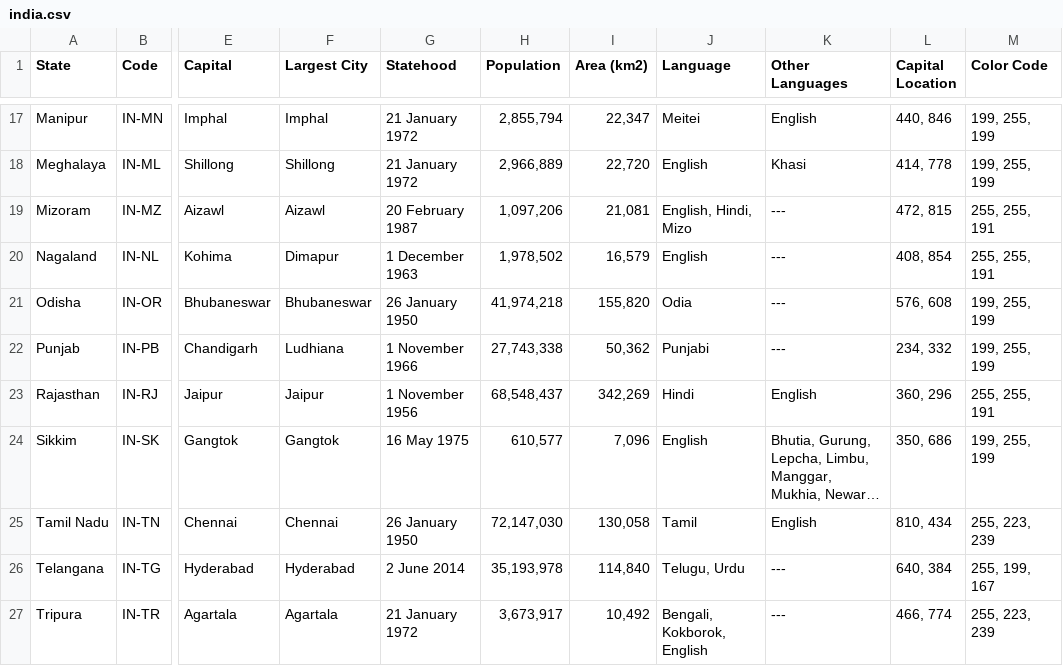
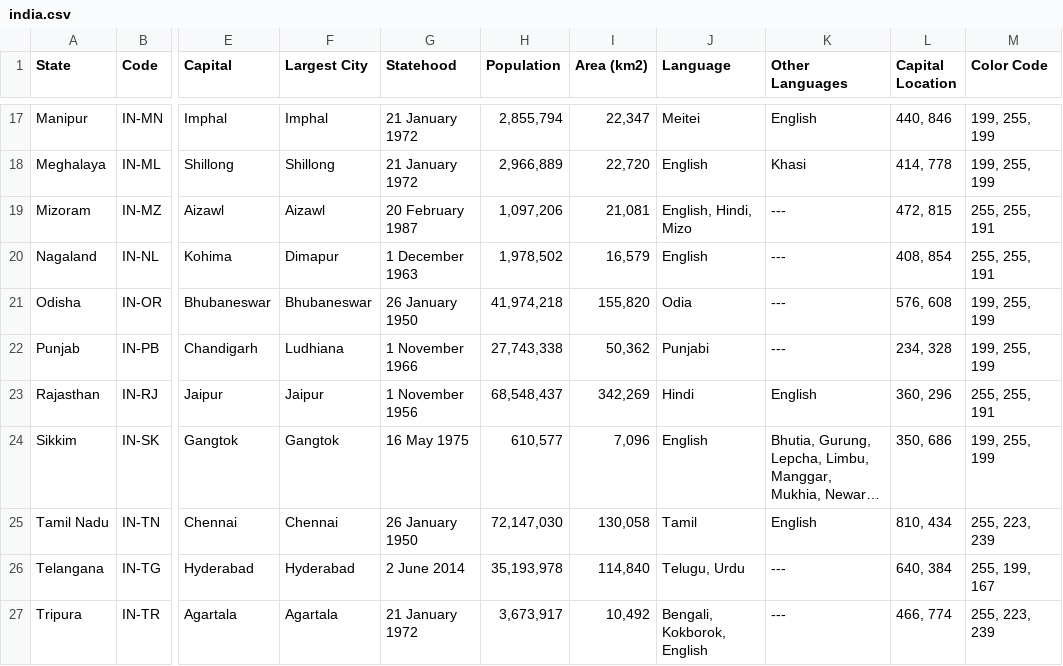
Before and after one commit to TheScienceUniverse/Agro_GIS, a CSV file: data/india.csv, drawn as a sheet; only a part is shown, gaps mark what is left out; long unchanged cells end in …; the diff names each change by its address in the sheet, - before the commit and + after, or states it on an @@ line.

Commit message:
Update india.csv

```diff
--- a/data/india.csv
+++ b/data/india.csv
-L22 (Capital Location): 234, 332
+L22 (Capital Location): 234, 328
```
